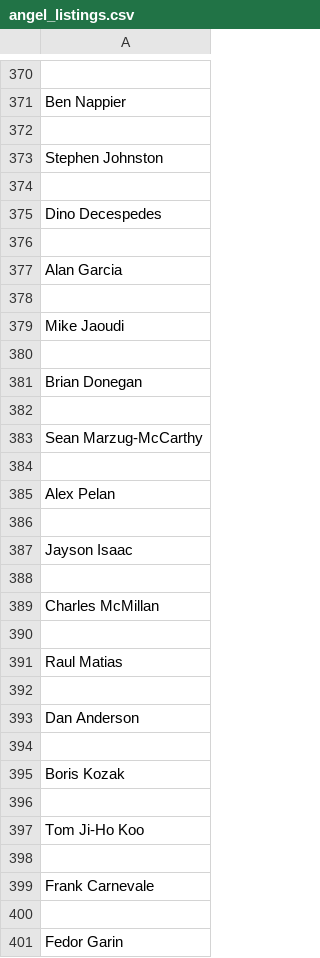
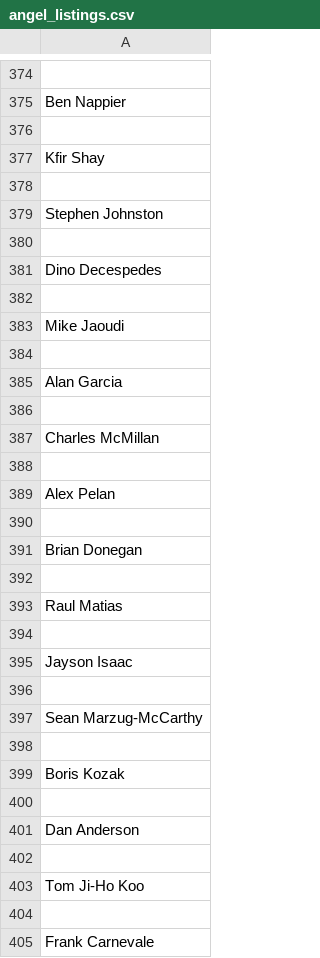
Before and after one commit to shihanrehman/liquid_talent, a CSV file: angel_listings.csv, drawn as a sheet; only a part is shown, gaps mark what is left out; the shorter side is filled out with more unchanged rows; the diff covers the shown part only.

```diff
--- a/angel_listings.csv
+++ b/angel_listings.csv
@@ -372,2 +376,4 @@ Ben Nappier
 ""
+Kfir Shay
+""
 Stephen Johnston
@@ -376,5 +382,9 @@ Dino Decespedes
 ""
+Mike Jaoudi
+""
 Alan Garcia
 ""
-Mike Jaoudi
+Charles McMillan
+""
+Alex Pelan
 ""
@@ -382,5 +392,3 @@ Brian Donegan
 ""
-Sean Marzug-McCarthy
-""
-Alex Pelan
+Raul Matias
 ""
@@ -388,9 +396,7 @@ Jayson Isaac
 ""
-Charles McMillan
+Sean Marzug-McCarthy
 ""
-Raul Matias
+Boris Kozak
 ""
 Dan Anderson
-""
-Boris Kozak
 ""
```
Also changed, not shown: 26 added rows, 27 removed rows, 24 moved rows and 5 edited cells elsewhere in this file, 2 other files.
